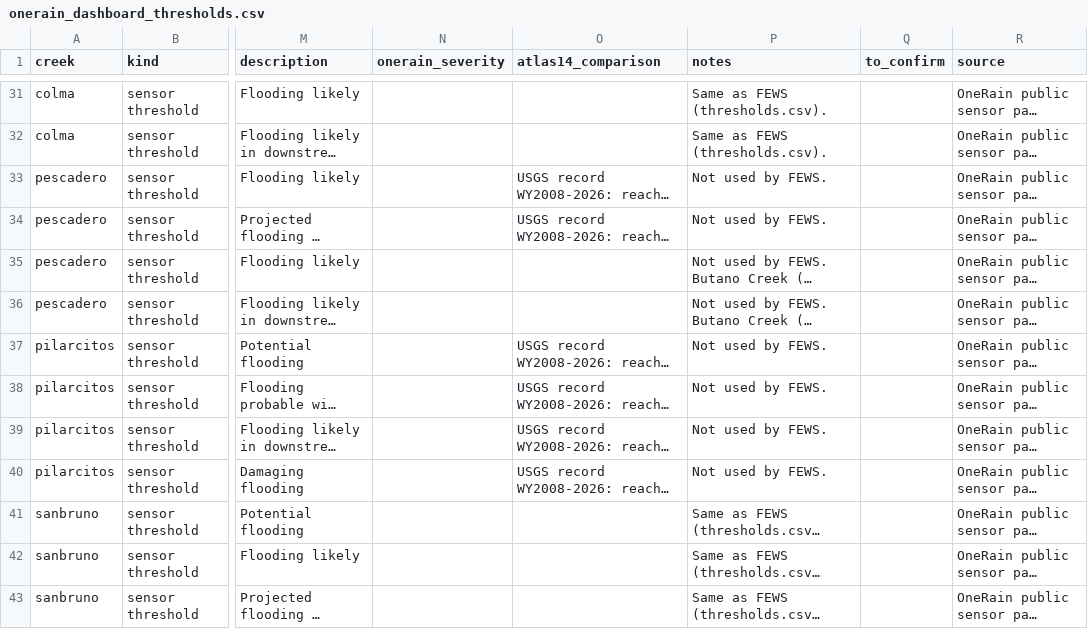
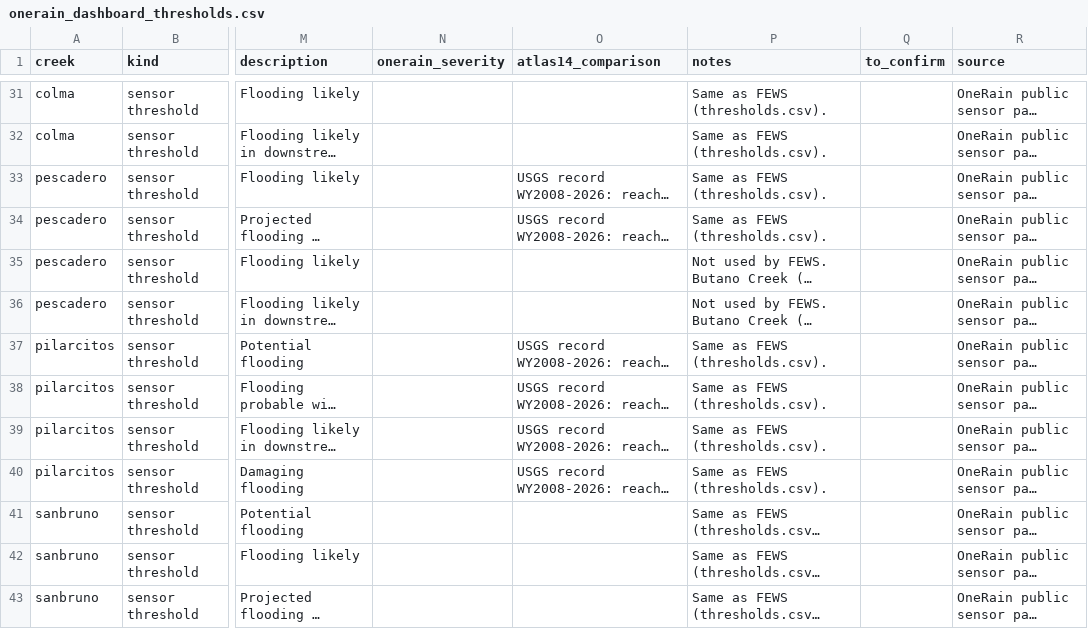
Before and after one commit to OneShorelineSMC/oneshorelinefews, a CSV file: lookups/onerain_dashboard_thresholds.csv, drawn as a sheet; only a part is shown, gaps mark what is left out; long unchanged cells end in …; the diff covers the shown part only; the diff names each change by its address in the sheet, - before the commit and + after, or states it on an @@ line.

```diff
--- a/lookups/onerain_dashboard_thresholds.csv
+++ b/lookups/onerain_dashboard_thresholds.csv
-P33:P34 (notes): Not used by FEWS.
+P33:P34 (notes): Same as FEWS (thresholds.csv).
-P37:P40 (notes): Not used by FEWS.
+P37:P40 (notes): Same as FEWS (thresholds.csv).
```
Also changed, not shown: 2 added rows and 10 edited cells elsewhere in this file, lookups/creek_gauges.csv, lookups/creeks.csv, 5 other files.
